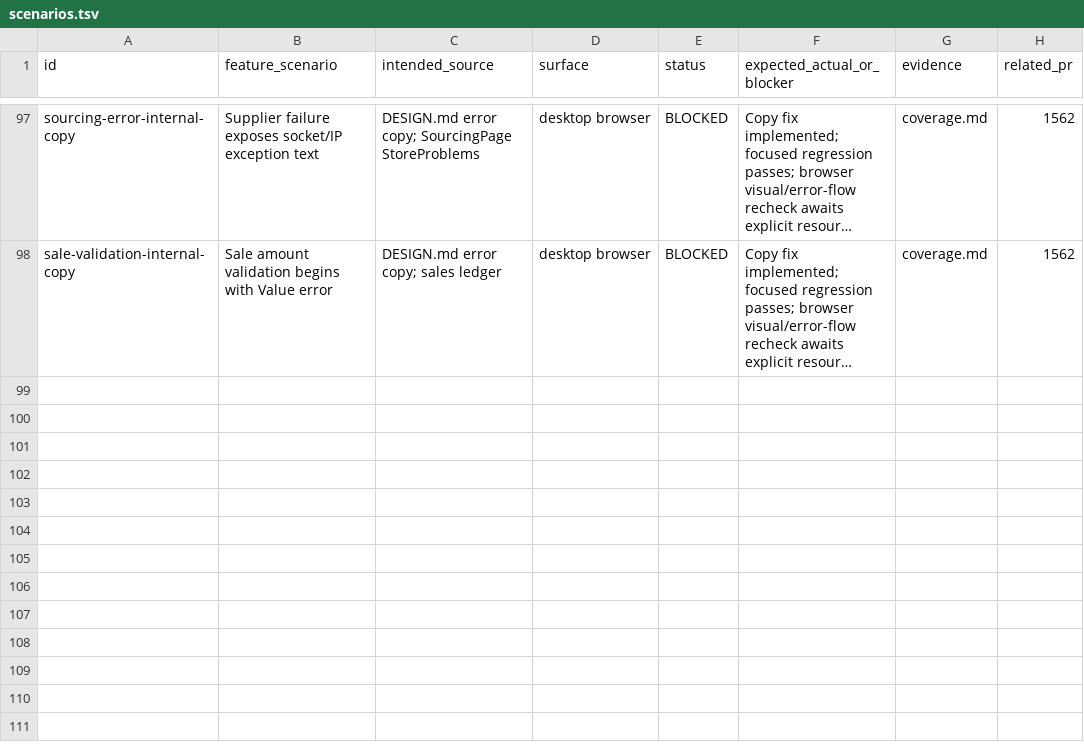
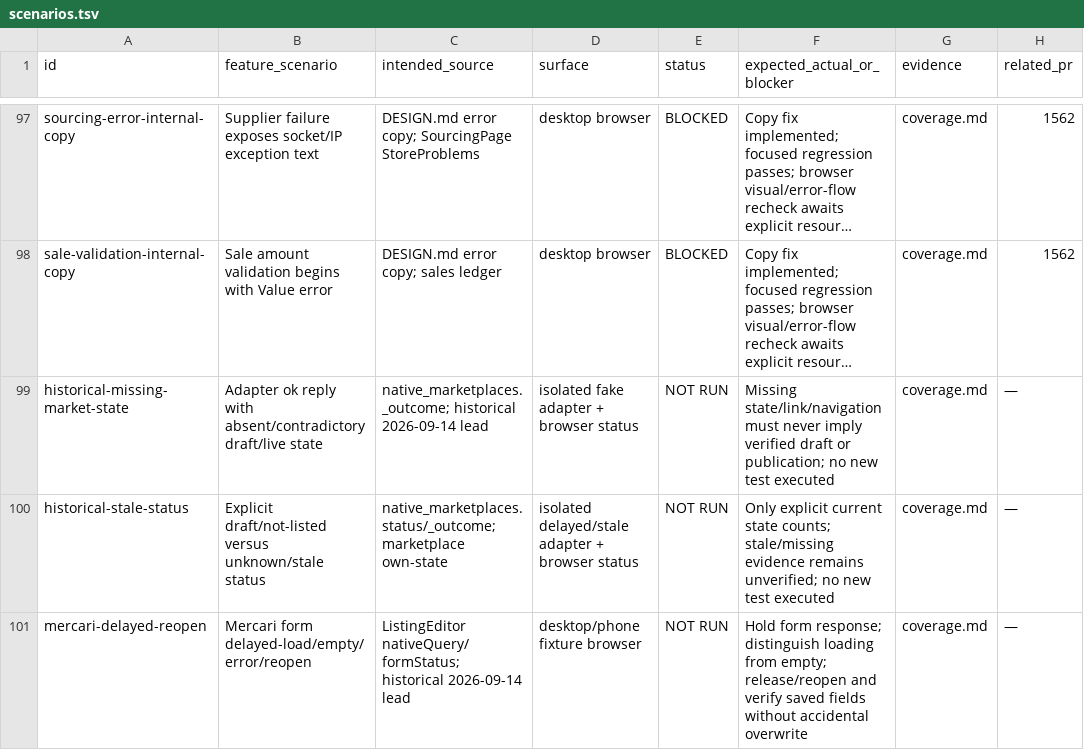
Before and after one commit to btxbtwn/anteroom, a TSV file: docs/audit/2026-11-16-sandbox/scenarios.tsv, drawn as a sheet; only a part is shown, gaps mark what is left out; long unchanged cells end in …; the diff names each change by its address in the sheet, - before the commit and + after, or states it on an @@ line.

Commit message:
docs(audit): queue historical marketplace verification cases

```diff
--- a/docs/audit/2026-11-16-sandbox/scenarios.tsv
+++ b/docs/audit/2026-11-16-sandbox/scenarios.tsv
+row 99: historical-missing-market-state | Adapter ok reply with absent/contradictory draft/live state | native_marketplaces._outcome; historical 2026-09-14 lead | isolated fake adapter + browser status | NOT RUN | Missing state/link/navigation must never imply verified draft or publication; no new test executed | coverage.md | —
+row 100: historical-stale-status | Explicit draft/not-listed versus unknown/stale status | native_marketplaces.status/_outcome; marketplace own-state | isolated delayed/stale adapter + browser status | NOT RUN | Only explicit current state counts; stale/missing evidence remains unverified; no new test executed | coverage.md | —
+row 101: mercari-delayed-reopen | Mercari form delayed-load/empty/error/reopen | ListingEditor nativeQuery/formStatus; historical 2026-09-14 lead | desktop/phone fixture browser | NOT RUN | Hold form response; distinguish loading from empty; release/reopen and verify saved fields without accidental overwrite | coverage.md | —
```
Also changed, not shown: 3 other files.
